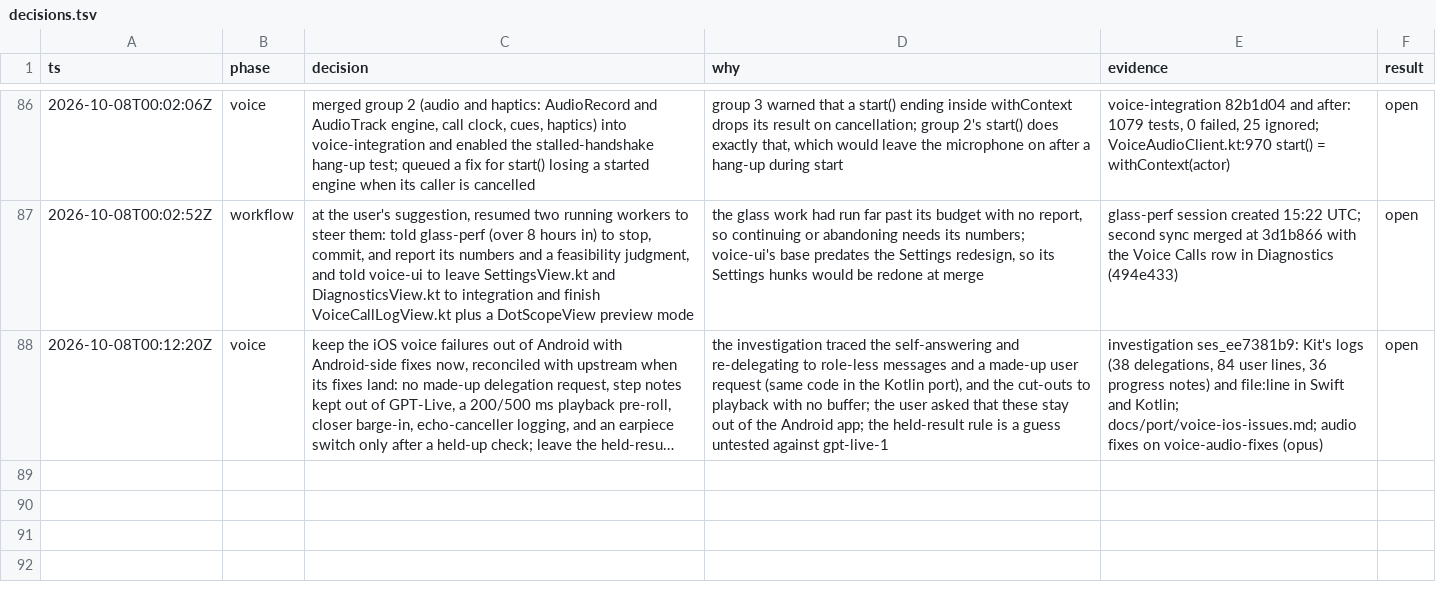
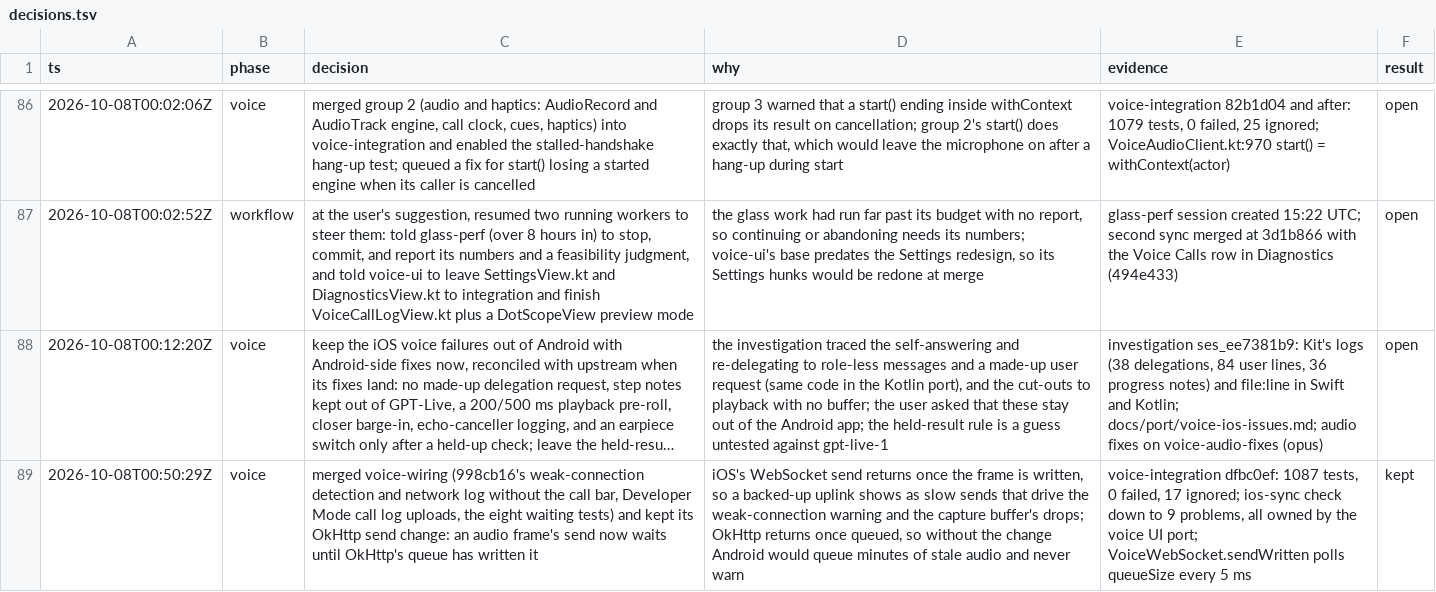
Before and after one commit to CrashedSystem/opencode-android, a TSV file: docs/port/decisions.tsv, drawn as a sheet; only a part is shown, gaps mark what is left out; long unchanged cells end in …; the diff names each change by its address in the sheet, - before the commit and + after, or states it on an @@ line.

Commit message:
docs(port): log the voice wiring merge

```diff
--- a/docs/port/decisions.tsv
+++ b/docs/port/decisions.tsv
+row 89: 2026-10-08T00:50:29Z | voice | merged voice-wiring (998cb16's weak-connection detection and network log without the call bar, Developer Mode call log uploads, the eight waiting tests) and kept its OkHttp send change: an audio frame's send now waits until OkHttp's queue has written it | iOS's WebSocket send returns once the frame is written, so a backed-up uplink shows as slow sends that drive the weak-connection warning and the capture buffer's drops; OkHttp returns once queued, so without the change Android would queue minutes of stale audio and never warn | voice-integration dfbc0ef: 1087 tests, 0 failed, 17 ignored; ios-sync check down to 9 problems, all owned by the voice UI port; VoiceWebSocket.sendWritten polls queueSize every 5 ms | kept
```
